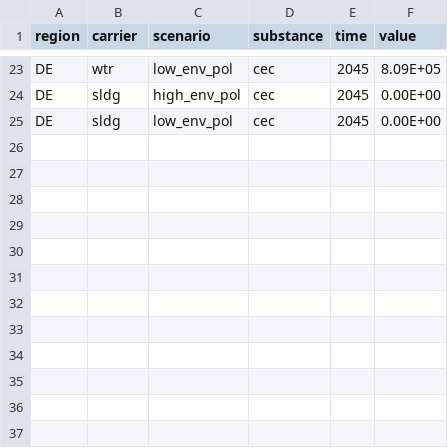
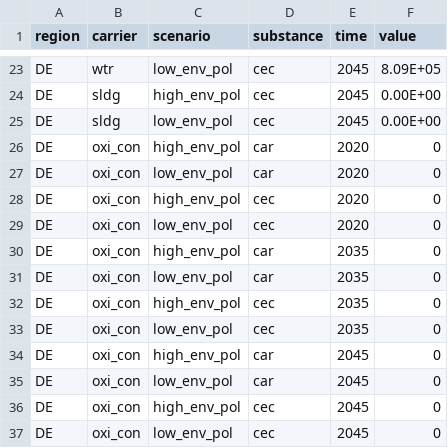
Before and after one commit to isabelapi/PAW_MFA_LCA_2025, a CSV file: MFA/Data/parameter_entrance_ind_ww.csv, drawn as a sheet; only a part is shown, gaps mark what is left out; the diff names each change by its address in the sheet, - before the commit and + after, or states it on an @@ line.

Commit message:
Quick fix adding the oxi_con values to ent_ind_ww

```diff
--- a/MFA/Data/parameter_entrance_ind_ww.csv
+++ b/MFA/Data/parameter_entrance_ind_ww.csv
+row 26: DE | oxi_con | high_env_pol | car | 2020 | 0
+row 27: DE | oxi_con | low_env_pol | car | 2020 | 0
+row 28: DE | oxi_con | high_env_pol | cec | 2020 | 0
+row 29: DE | oxi_con | low_env_pol | cec | 2020 | 0
+row 30: DE | oxi_con | high_env_pol | car | 2035 | 0
+row 31: DE | oxi_con | low_env_pol | car | 2035 | 0
+row 32: DE | oxi_con | high_env_pol | cec | 2035 | 0
+row 33: DE | oxi_con | low_env_pol | cec | 2035 | 0
+row 34: DE | oxi_con | high_env_pol | car | 2045 | 0
+row 35: DE | oxi_con | low_env_pol | car | 2045 | 0
+row 36: DE | oxi_con | high_env_pol | cec | 2045 | 0
+row 37: DE | oxi_con | low_env_pol | cec | 2045 | 0
```
